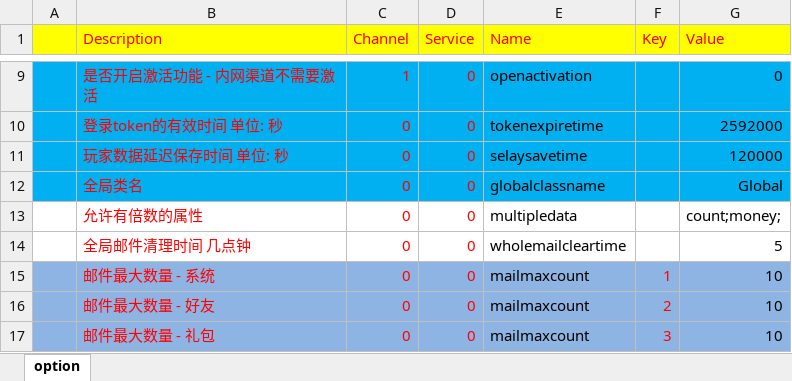
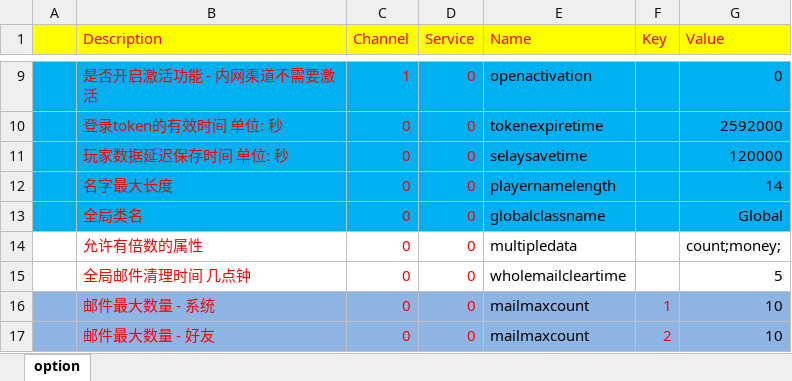
Before and after one commit to lori227/KFrame, an Excel workbook: Resource/excel/option.xlsx, sheet option, drawn as a sheet; only a part is shown, gaps mark what is left out; the shorter side is filled out with more unchanged rows; values as stored, in another font and other column widths than the file's, no borders; the diff names each change by its address in the sheet, - before the commit and + after, or states it on an @@ line.

```diff
--- a/Resource/excel/option.xlsx (sheet option)
+++ b/Resource/excel/option.xlsx (sheet option)
+row 12:  | 名字最大长度 | 0 | 0 | playernamelength |  | 14
```
Also changed, not shown: 31 other files.
